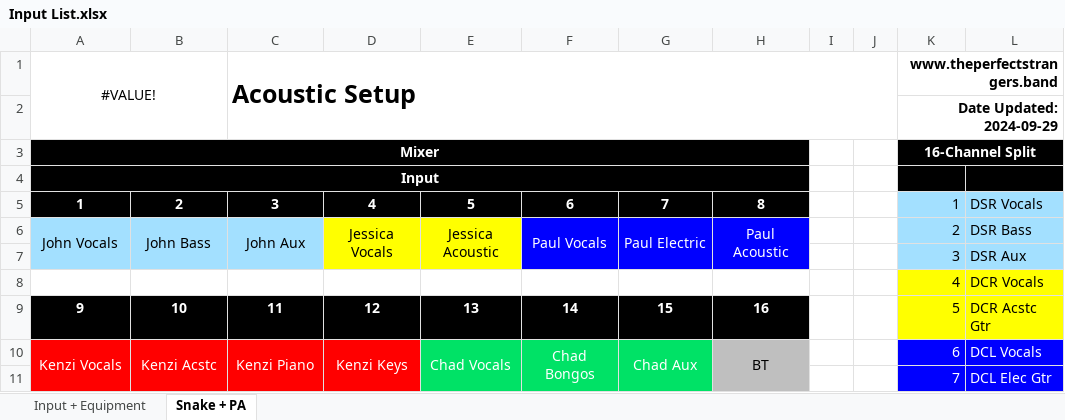
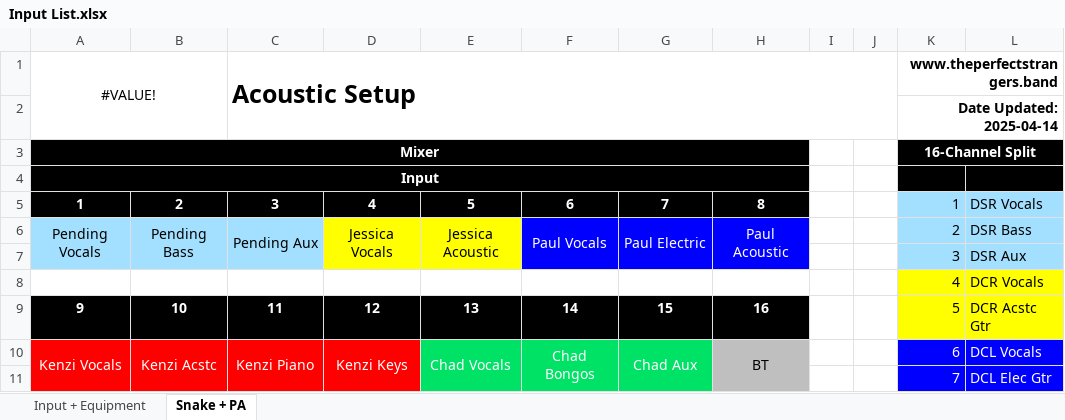
Before and after one commit to ThePerfectStrangers/TechnicalDocumentation, an Excel workbook: Input List/Acoustic/Input List.xlsx, sheet Snake + PA, drawn as a sheet; only a part is shown; values as stored, in another font and other column widths than the file's, no borders; table styles not drawn; the diff names each change by its address in the sheet, - before the commit and + after, or states it on an @@ line.

```diff
--- a/Input List/Acoustic/Input List.xlsx (sheet Snake + PA)
+++ b/Input List/Acoustic/Input List.xlsx (sheet Snake + PA)
-K2 (www.theperfectstrangers.band): Date Updated: 2024-09-29
+K2 (www.theperfectstrangers.band): Date Updated: 2025-04-14
-A6 (#VALUE!): John Vocals
+A6 (#VALUE!): Pending Vocals
-B6: John Bass
+B6: Pending Bass
-C6 (Acoustic Setup): John Aux
+C6 (Acoustic Setup): Pending Aux
```
Also changed, not shown: sheet Input + Equipment, Assets/BandColorConvention/BandColorConvention.xlsx, Input List/Full Band/Input List.xlsx, 2 other files.
